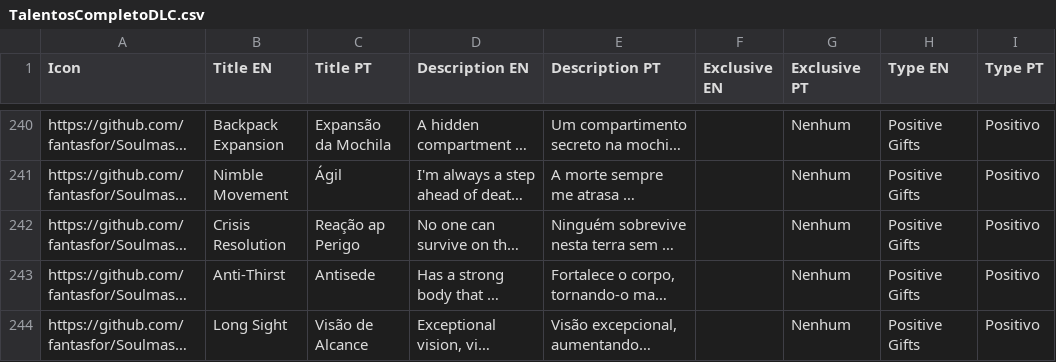
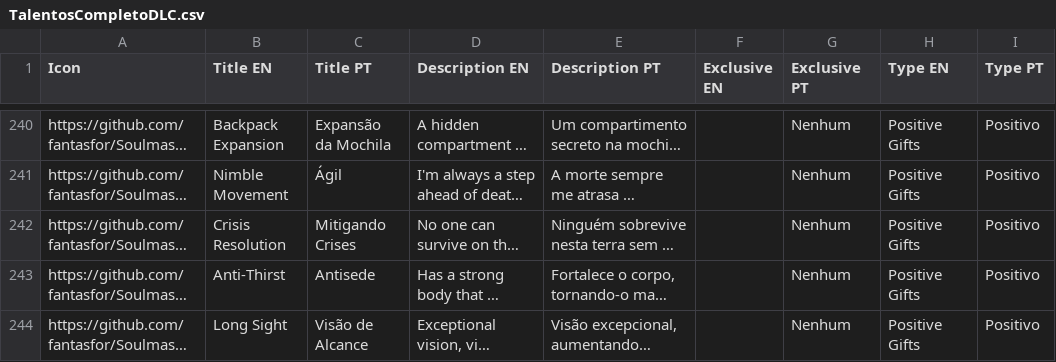
Before and after one commit to fantasfor/Soulmask, a CSV file: Talentos/TalentosCompletoDLC.csv, drawn as a sheet; only a part is shown, gaps mark what is left out; long unchanged cells end in …; the diff names each change by its address in the sheet, - before the commit and + after, or states it on an @@ line.

Commit message:
Add files via upload

```diff
--- a/Talentos/TalentosCompletoDLC.csv
+++ b/Talentos/TalentosCompletoDLC.csv
-C242 (Title PT): Reação ap Perigo
+C242 (Title PT): Mitigando Crises
```
